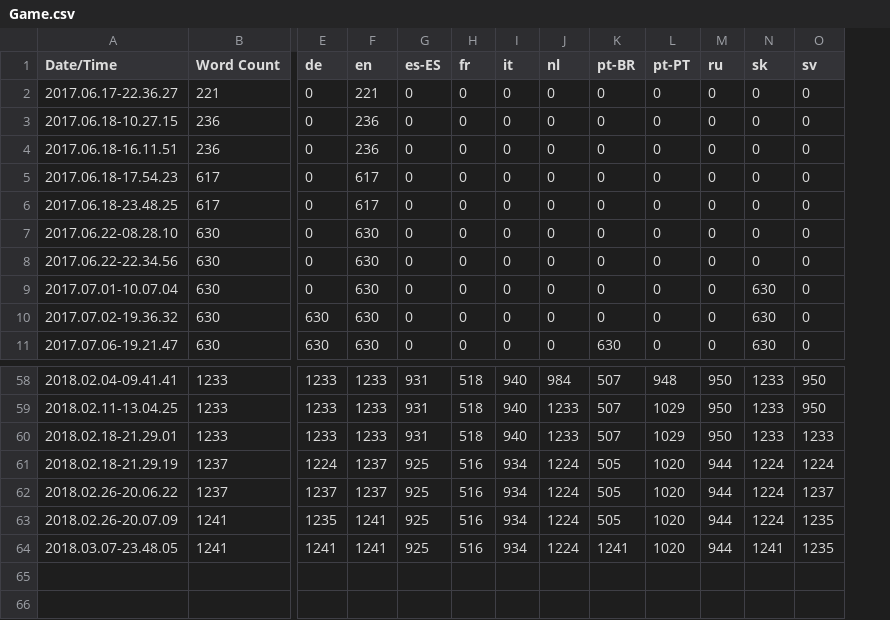
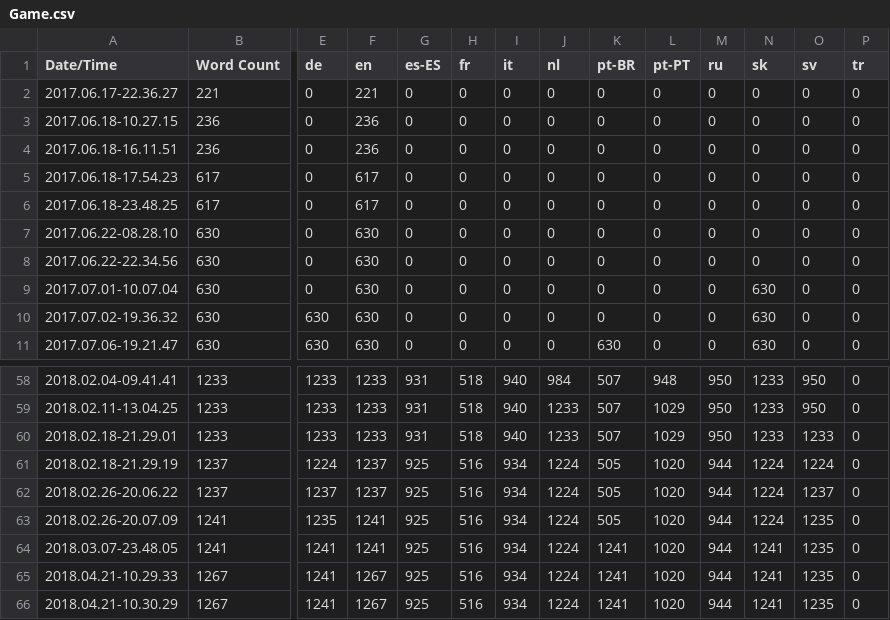
Before and after one commit to alanedwardes/Insulam.Localization, a CSV file: Game/Game.csv, drawn as a sheet; only a part is shown, gaps mark what is left out; rows hold the shown columns only; the diff names each change by its address in the sheet, - before the commit and + after, or states it on an @@ line.

Commit message:
Re-exports all localisations. Adds Turkish Game.po.

```diff
--- a/Game/Game.csv
+++ b/Game/Game.csv
+column P (tr), rows 2-11: all 0; rows 58-64: all 0
+row 65: 2018.04.21-10.29.33 | 1267 | 1241 | 1267 | 925 | 516 | 934 | 1224 | 1241 | 1020 | 944 | 1241 | 1235 | 0
+row 66: 2018.04.21-10.30.29 | 1267 | 1241 | 1267 | 925 | 516 | 934 | 1224 | 1241 | 1020 | 944 | 1241 | 1235 | 0
```
Also changed, not shown: 42 other files.
